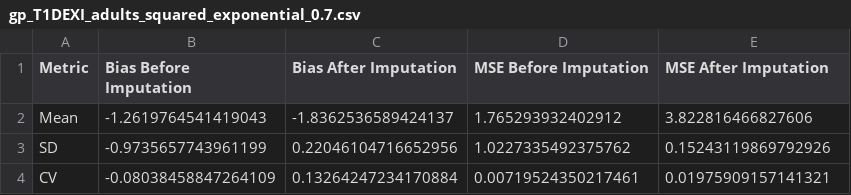
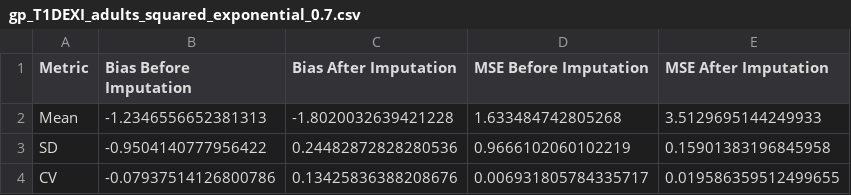
Before and after one commit to AIHNlab/imputation_right_censoring, a CSV file: results/T1DEXI_adults/gp_T1DEXI_adults_squared_exponential_0.7.csv, drawn as a sheet.

```diff
--- a/results/T1DEXI_adults/gp_T1DEXI_adults_squared_exponential_0.7.csv
+++ b/results/T1DEXI_adults/gp_T1DEXI_adults_squared_exponential_0.7.csv
@@ -1,4 +1,4 @@
 Metric,Bias Before Imputation,Bias After Imputation,MSE Before Imputation,MSE After Imputation
-Mean,-1.2619764541419043,-1.8362536589424137,1.765293932402912,3.822816466827606
-SD,-0.9735657743961199,0.22046104716652956,1.0227335492375762,0.15243119869792926
-CV,-0.08038458847264109,0.13264247234170884,0.00719524350217461,0.01975909157141321
+Mean,-1.2346556652381313,-1.8020032639421228,1.633484742805268,3.5129695144249933
+SD,-0.9504140777956422,0.24482872828280536,0.9666102060102219,0.15901383196845958
+CV,-0.07937514126800786,0.13425836388208676,0.006931805784335717,0.019586359512499655
```
Also changed, not shown: results/dubosson/gp_dubosson_squared_exponential_0.8.csv, results/hall/gp_hall_matern52_0.8.csv, 51 other files.
